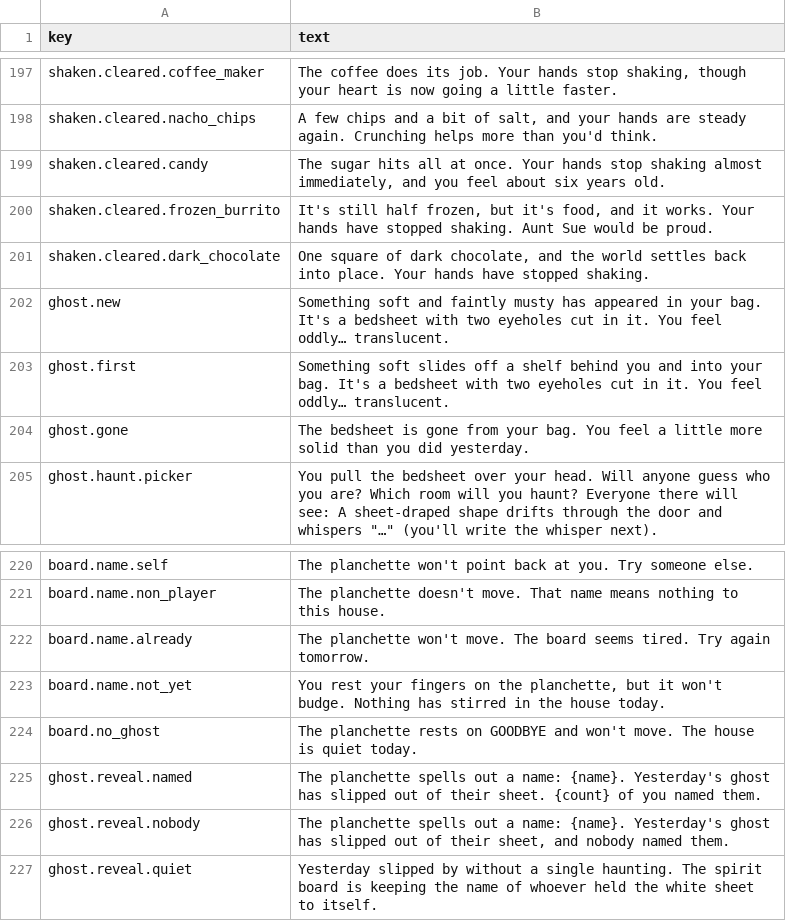
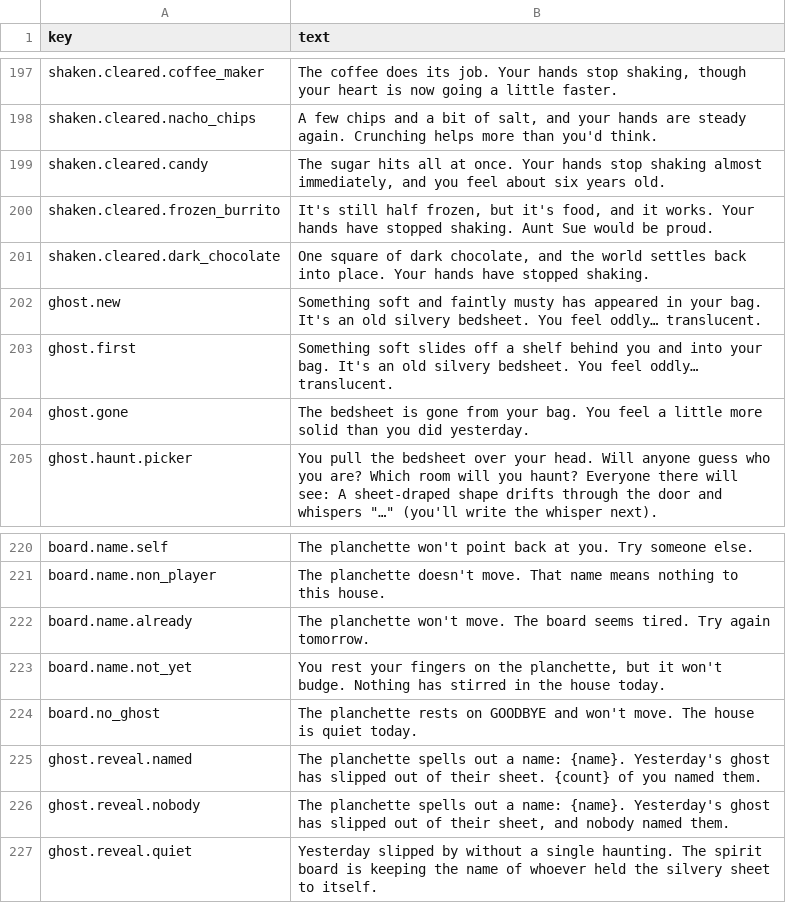
Before and after one commit to kelseybooth/halloween-in-june, a TSV file: creative content/defaults.tsv, drawn as a sheet; only a part is shown, gaps mark what is left out.

```diff
--- a/creative content/defaults.tsv
+++ b/creative content/defaults.tsv
@@ -201,4 +201,4 @@ shaken.cleared.frozen_burrito	It's still half frozen, but it's food, and it work
 shaken.cleared.dark_chocolate	One square of dark chocolate, and the world settles back into place. Your hands have stopped shaking.
-ghost.new	Something soft and faintly musty has appeared in your bag. It's a bedsheet with two eyeholes cut in it. You feel oddly… translucent.
-ghost.first	Something soft slides off a shelf behind you and into your bag. It's a bedsheet with two eyeholes cut in it. You feel oddly… translucent.
+ghost.new	Something soft and faintly musty has appeared in your bag. It's an old silvery bedsheet. You feel oddly… translucent.
+ghost.first	Something soft slides off a shelf behind you and into your bag. It's an old silvery bedsheet. You feel oddly… translucent.
 ghost.gone	The bedsheet is gone from your bag. You feel a little more solid than you did yesterday.
@@ -226,2 +226,2 @@ ghost.reveal.named	The planchette spells out a name: {name}. Yesterday's ghost h
 ghost.reveal.nobody	The planchette spells out a name: {name}. Yesterday's ghost has slipped out of their sheet, and nobody named them.
-ghost.reveal.quiet	Yesterday slipped by without a single haunting. The spirit board is keeping the name of whoever held the white sheet to itself.
+ghost.reveal.quiet	Yesterday slipped by without a single haunting. The spirit board is keeping the name of whoever held the silvery sheet to itself.
```
Also changed, not shown: creative content/thing_text.tsv, creative content/things.tsv, 4 other files.
